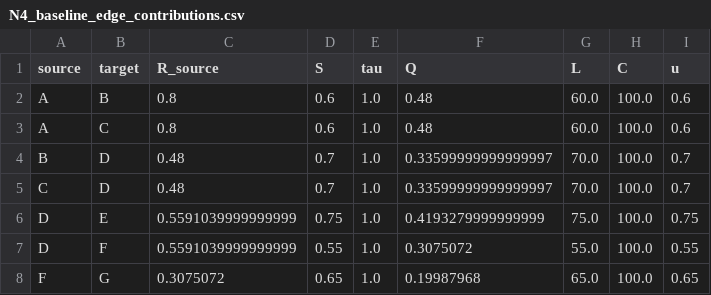
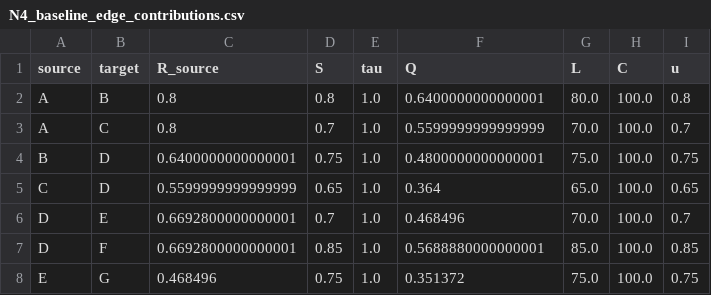
Before and after one commit to gbbrpm-lab/gbbrpm, a CSV file: results/N4_baseline_edge_contributions.csv, drawn as a sheet.

```diff
--- a/results/N4_baseline_edge_contributions.csv
+++ b/results/N4_baseline_edge_contributions.csv
@@ -1,8 +1,8 @@
 source,target,R_source,S,tau,Q,L,C,u
-A,B,0.8,0.6,1.0,0.48,60.0,100.0,0.6
-A,C,0.8,0.6,1.0,0.48,60.0,100.0,0.6
-B,D,0.48,0.7,1.0,0.33599999999999997,70.0,100.0,0.7
-C,D,0.48,0.7,1.0,0.33599999999999997,70.0,100.0,0.7
-D,E,0.5591039999999999,0.75,1.0,0.4193279999999999,75.0,100.0,0.75
-D,F,0.5591039999999999,0.55,1.0,0.3075072,55.0,100.0,0.55
-F,G,0.3075072,0.65,1.0,0.19987968,65.0,100.0,0.65
+A,B,0.8,0.8,1.0,0.6400000000000001,80.0,100.0,0.8
+A,C,0.8,0.7,1.0,0.5599999999999999,70.0,100.0,0.7
+B,D,0.6400000000000001,0.75,1.0,0.4800000000000001,75.0,100.0,0.75
+C,D,0.5599999999999999,0.65,1.0,0.364,65.0,100.0,0.65
+D,E,0.6692800000000001,0.7,1.0,0.468496,70.0,100.0,0.7
+D,F,0.6692800000000001,0.85,1.0,0.5688880000000001,85.0,100.0,0.85
+E,G,0.468496,0.75,1.0,0.351372,75.0,100.0,0.75
```
Also changed, not shown: results/N3_baseline_edge_contributions.csv, results/N5_baseline_edge_contributions.csv, 28 other files.
